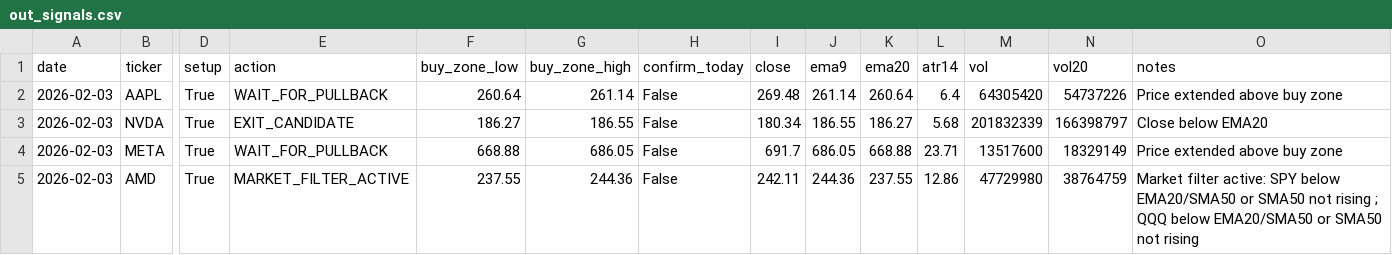
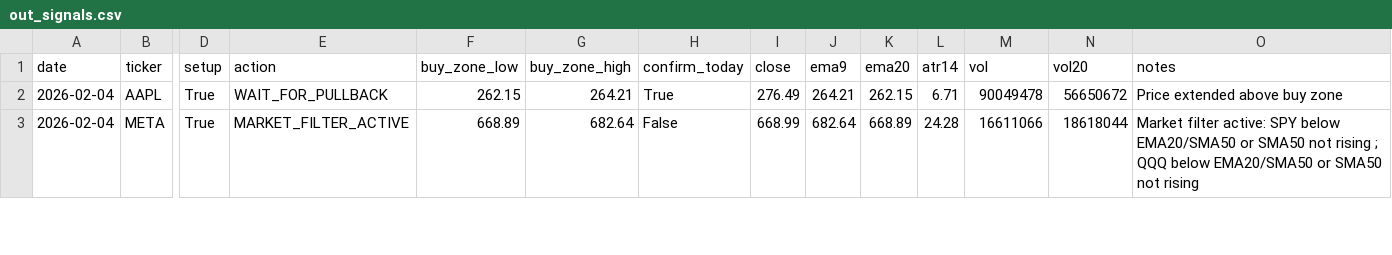
Before and after one commit to Ayodukale/S_B, a CSV file: data/out_signals.csv, drawn as a sheet; only a part is shown, gaps mark what is left out; removed rows and columns are numbered as before the commit, all else as after; rows hold the shown columns only; the diff covers the shown part only; the diff names each change by its address in the sheet, - before the commit and + after, or states it on an @@ line.

```diff
--- a/data/out_signals.csv
+++ b/data/out_signals.csv
-A2 (date): 2026-02-03
+A2 (date): 2026-02-04
-F2 (buy_zone_low): 260.64
+F2 (buy_zone_low): 262.15
-G2 (buy_zone_high): 261.14
+G2 (buy_zone_high): 264.21
-H2 (confirm_today): False
+H2 (confirm_today): True
-I2 (close): 269.48
+I2 (close): 276.49
-J2 (ema9): 261.14
+J2 (ema9): 264.21
-K2 (ema20): 260.64
+K2 (ema20): 262.15
-L2 (atr14): 6.4
+L2 (atr14): 6.71
-M2 (vol): 64305420
+M2 (vol): 90049478
-N2 (vol20): 54737226
+N2 (vol20): 56650672
-row 3: 2026-02-03 | NVDA | True | EXIT_CANDIDATE | 186.27 | 186.55 | False | 180.34 | 186.55 | 186.27 | 5.68 | 201832339 | 166398797 | Close below EMA20
-A3 (date): 2026-02-03
+A3 (date): 2026-02-04
-E3 (action): WAIT_FOR_PULLBACK
+E3 (action): MARKET_FILTER_ACTIVE
-F3 (buy_zone_low): 668.88
+F3 (buy_zone_low): 668.89
-G3 (buy_zone_high): 686.05
+G3 (buy_zone_high): 682.64
-I3 (close): 691.7
+I3 (close): 668.99
-J3 (ema9): 686.05
+J3 (ema9): 682.64
-K3 (ema20): 668.88
+K3 (ema20): 668.89
-L3 (atr14): 23.71
+L3 (atr14): 24.28
-M3 (vol): 13517600
+M3 (vol): 16611066
-N3 (vol20): 18329149
+N3 (vol20): 18618044
-O3 (notes): Price extended above buy zone
+O3 (notes): Market filter active: SPY below EMA20/SMA50 or SMA50 not rising ; QQQ below EMA20/SMA50 or SMA50 not rising
-row 5: 2026-02-03 | AMD | True | MARKET_FILTER_ACTIVE | 237.55 | 244.36 | False | 242.11 | 244.36 | 237.55 | 12.86 | 47729980 | 38764759 | Market filter active: SPY below EMA20/SMA50 or SMA50 not rising ; QQQ below EMA20/SMA50 or SMA50 not rising
```
Also changed, not shown: 22 edited cells elsewhere in this file, data/ledger.csv, 3 other files.
